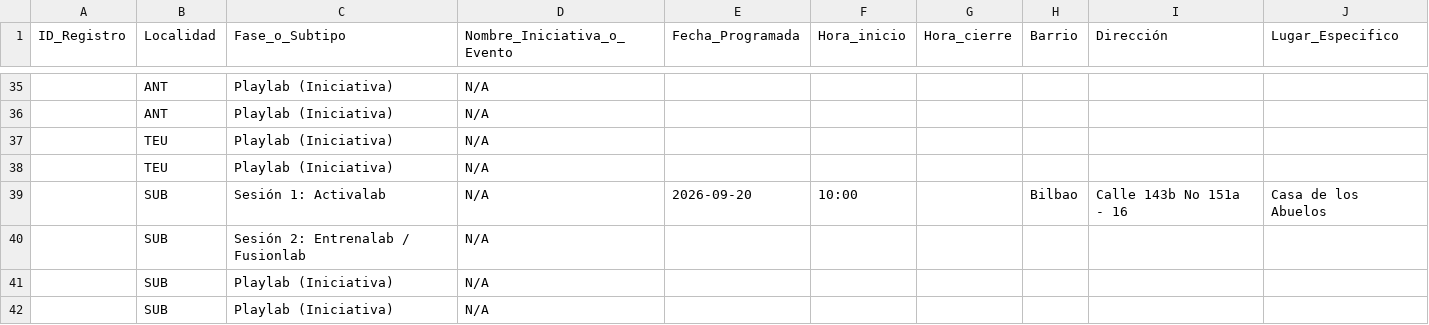
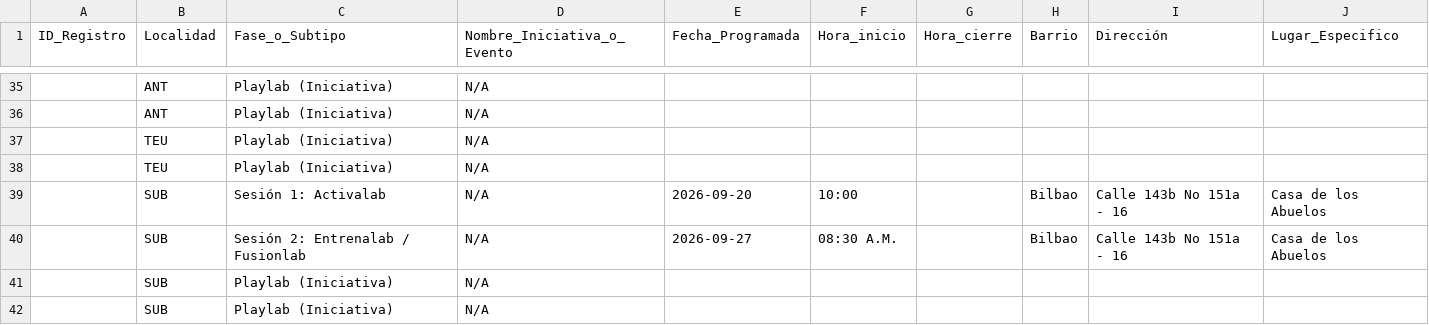
Before and after one commit to soy-juandi/recreolab-data, a CSV file: recreolab_matriz.csv, drawn as a sheet; only a part is shown, gaps mark what is left out; removed rows and columns are numbered as before the commit, all else as after; the diff names each change by its address in the sheet, - before the commit and + after, or states it on an @@ line.

Commit message:
Actualización automática recreolab_matriz.csv

```diff
--- a/recreolab_matriz.csv
+++ b/recreolab_matriz.csv
-row 40:  | SUB | Sesión 2: Entrenalab / Fusionlab | N/A
+row 40:  | SUB | Sesión 2: Entrenalab / Fusionlab | N/A | 2026-09-27 | 08:30 A.M. |  | Bilbao | Calle 143b No 151a - 16 | Casa de los Abuelos
```
